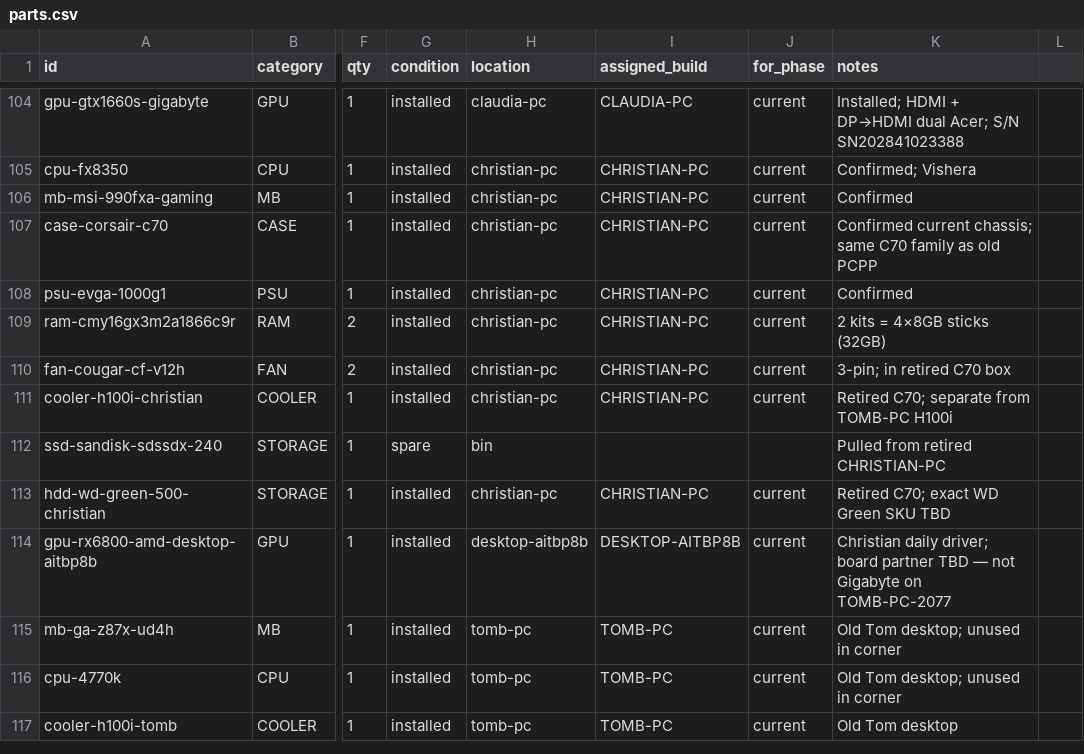
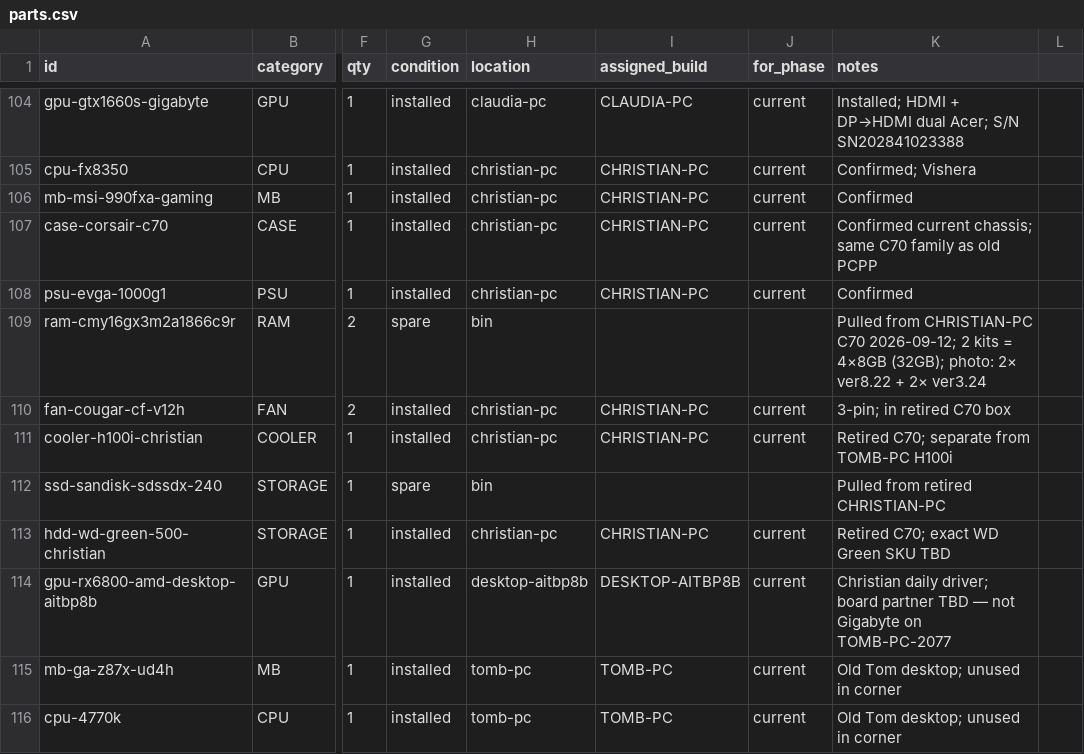
Before and after one commit to tommy-b33/homelab-inventory, a CSV file: inventory/parts.csv, drawn as a sheet; only a part is shown, gaps mark what is left out; the shorter side is filled out with more unchanged rows; the diff names each change by its address in the sheet, - before the commit and + after, or states it on an @@ line.

```diff
--- a/inventory/parts.csv
+++ b/inventory/parts.csv
-G109 (condition): installed
+G109 (condition): spare
-H109 (location): christian-pc
+H109 (location): bin
-I109 (assigned_build): CHRISTIAN-PC
+I109 (assigned_build): (empty)
-J109 (for_phase): current
+J109 (for_phase): (empty)
-K109 (notes): 2 kits = 4×8GB sticks (32GB)
+K109 (notes): Pulled from CHRISTIAN-PC C70 2026-09-12; 2 kits = 4×8GB (32GB); photo: 2× ver8.22 + 2× ver3.24
```
Also changed, not shown: 4 other files.
